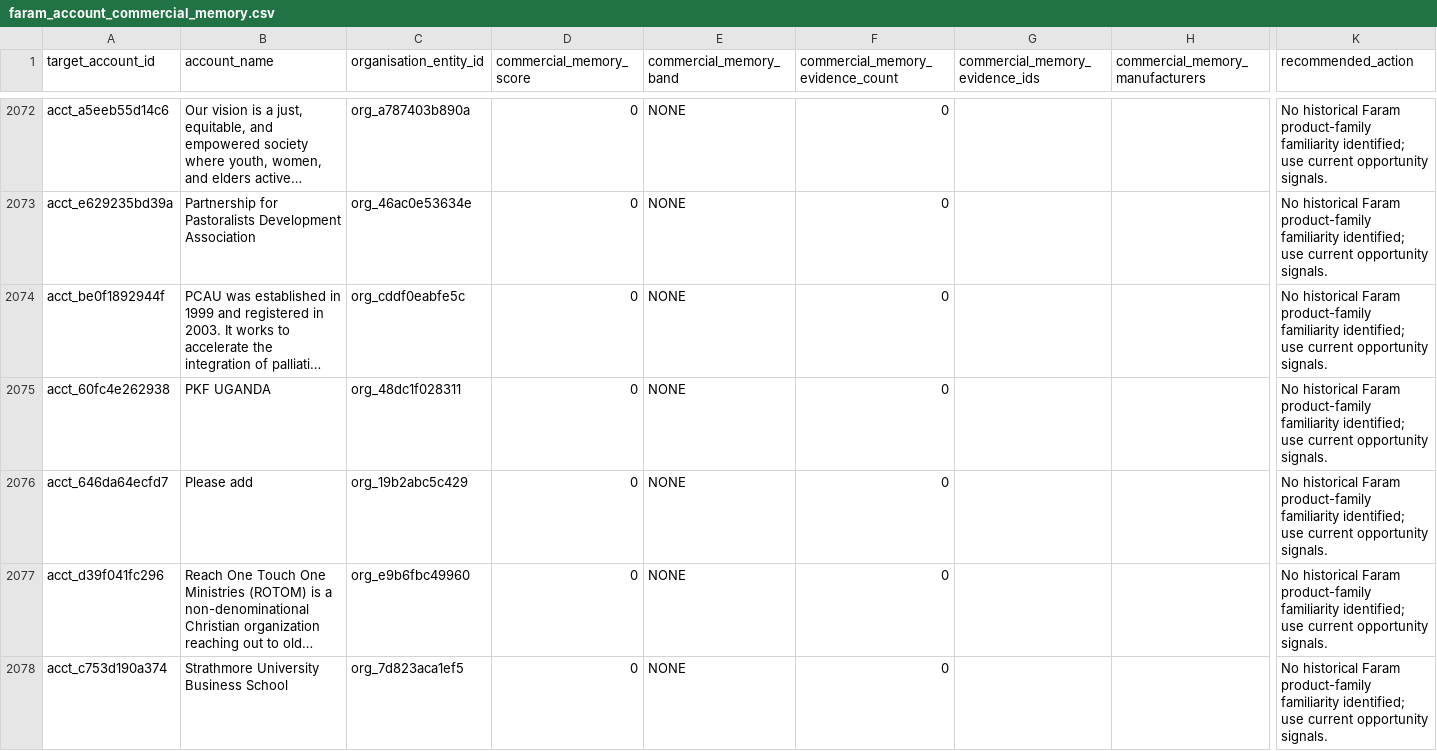
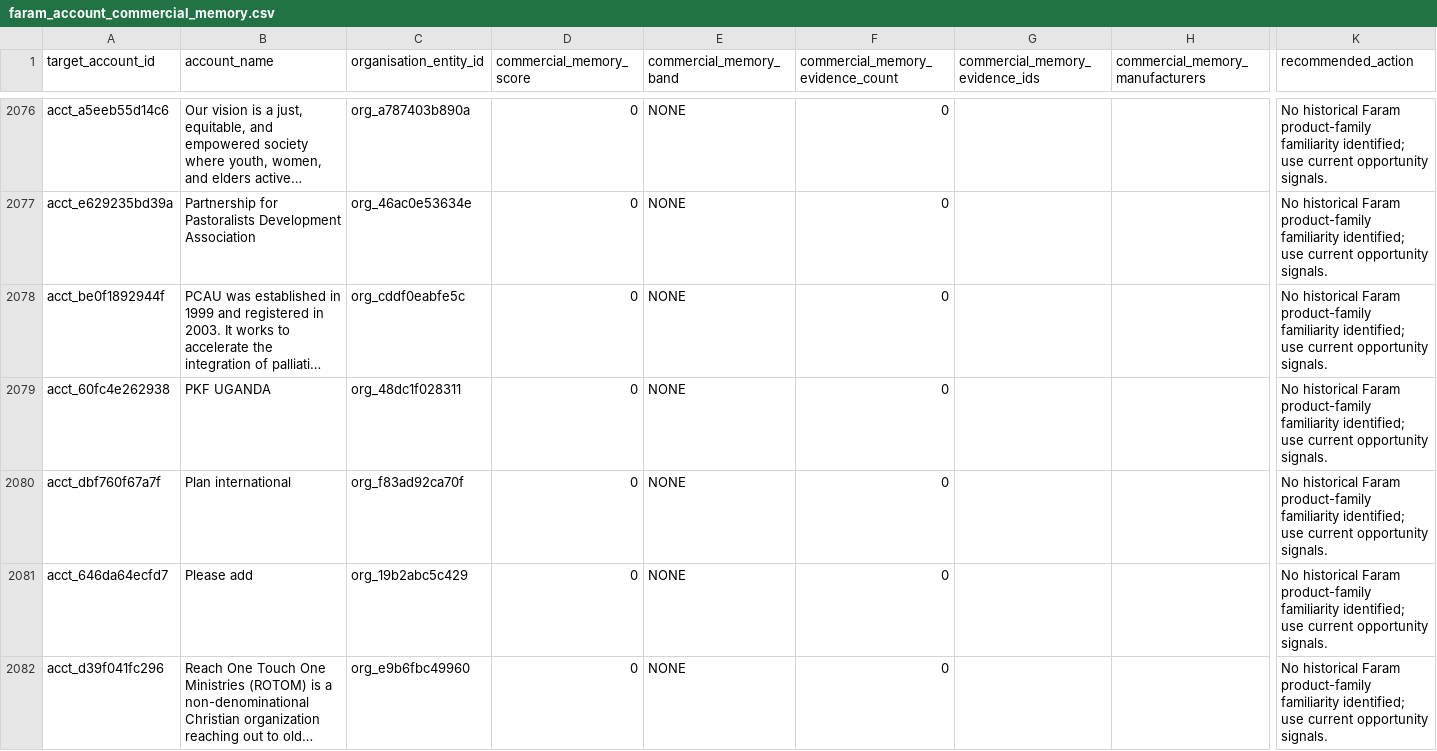
Before and after one commit to ogmomanyi/health-infra-tracker, a CSV file: data/faram_account_commercial_memory.csv, drawn as a sheet; only a part is shown, gaps mark what is left out; the shorter side is filled out with more unchanged rows; long unchanged cells end in …; rows hold the shown columns only; the diff covers the shown part only; the diff names each change by its address in the sheet, - before the commit and + after, or states it on an @@ line.

```diff
--- a/data/faram_account_commercial_memory.csv
+++ b/data/faram_account_commercial_memory.csv
+row 2080: acct_dbf760f67a7f | Plan international | org_f83ad92ca70f | 0 | NONE | 0 |  |  | No historical Faram product-family familiarity identified; use current opportunity signals.
```
Also changed, not shown: 7 added rows and 2 moved rows elsewhere in this file, data/commercial_account_priority.csv, data/tender_prediction_validation.csv, 1 other file.
